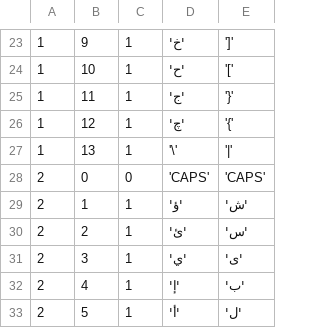
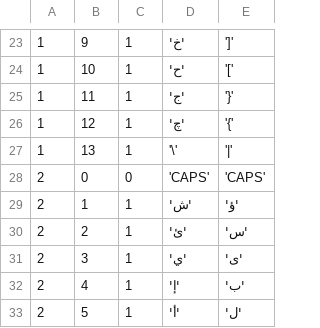
Before and after one commit to glebite/keyboarder, a CSV file: src/Farsi.csv, drawn as a sheet; only a part is shown, gaps mark what is left out.

```diff
--- a/src/Farsi.csv
+++ b/src/Farsi.csv
@@ -28,3 +28,3 @@
 2,0,0,'CAPS','CAPS'
-2,1,1,'ؤ','ش'
+2,1,1,'ش','ؤ'
 2,2,1,'ئ','س'
```
Also changed, not shown: 3 other files.
